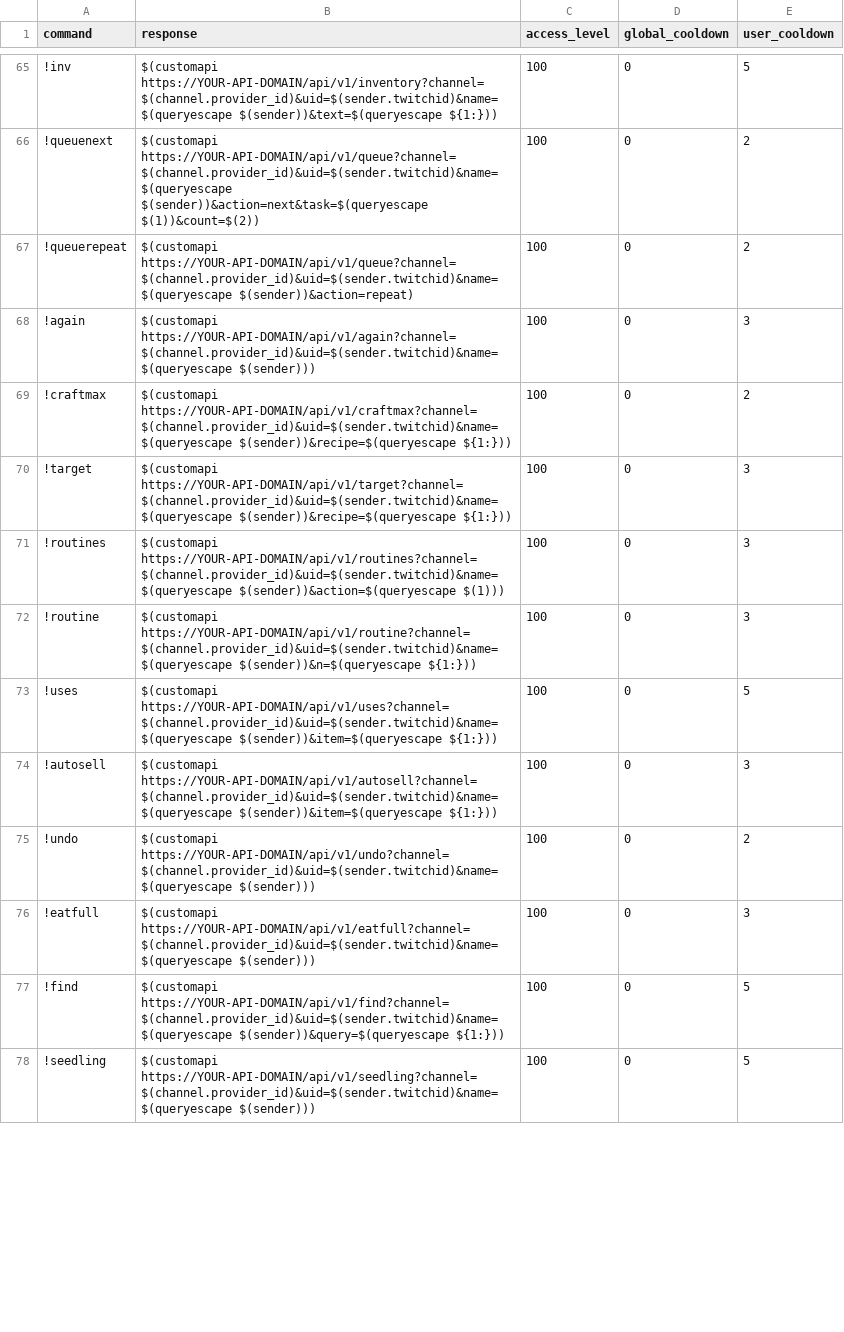
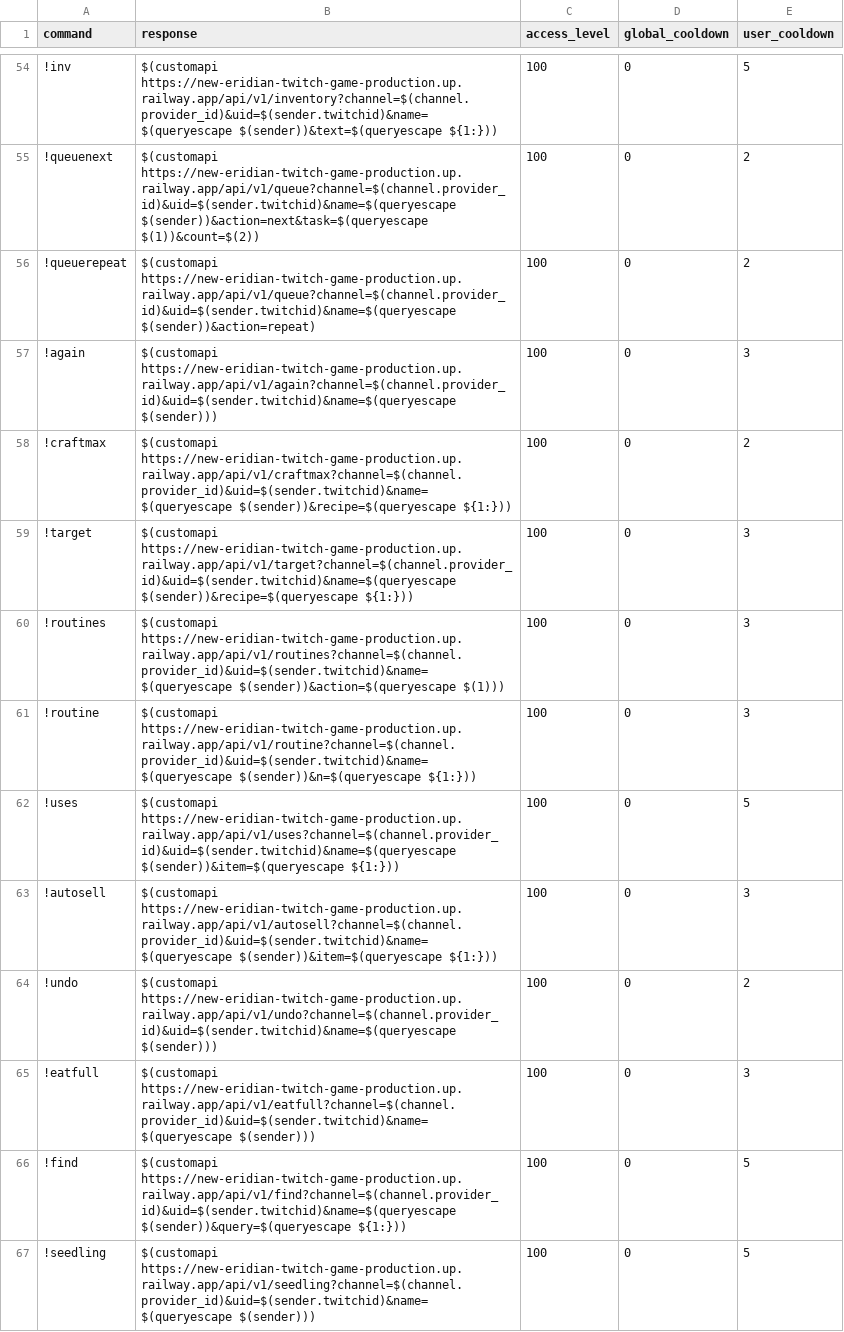
Before and after one commit to Kamex420/new-eridian-twitch-gamev2, a CSV file: integrations/twitch/commands.csv, drawn as a sheet; only a part is shown, gaps mark what is left out; the diff covers the shown part only.

```diff
--- a/integrations/twitch/commands.csv
+++ b/integrations/twitch/commands.csv
@@ -65,14 +54,14 @@
-!inv,$(customapi https://YOUR-API-DOMAIN/api/v1/inventory?channel=$(channel.provider_id)&uid=$(sender.twitchid)&name=$(queryescape $(sender))&text=$(queryescape ${1:})),100,0,5
-!queuenext,$(customapi https://YOUR-API-DOMAIN/api/v1/queue?channel=$(channel.provider_id)&uid=$(sender.twitchid)&name=$(queryescape $(sender))&action=next&task=$(queryescape $(1))&count=$(2)),100,0,2
-!queuerepeat,$(customapi https://YOUR-API-DOMAIN/api/v1/queue?channel=$(channel.provider_id)&uid=$(sender.twitchid)&name=$(queryescape $(sender))&action=repeat),100,0,2
-!again,$(customapi https://YOUR-API-DOMAIN/api/v1/again?channel=$(channel.provider_id)&uid=$(sender.twitchid)&name=$(queryescape $(sender))),100,0,3
-!craftmax,$(customapi https://YOUR-API-DOMAIN/api/v1/craftmax?channel=$(channel.provider_id)&uid=$(sender.twitchid)&name=$(queryescape $(sender))&recipe=$(queryescape ${1:})),100,0,2
-!target,$(customapi https://YOUR-API-DOMAIN/api/v1/target?channel=$(channel.provider_id)&uid=$(sender.twitchid)&name=$(queryescape $(sender))&recipe=$(queryescape ${1:})),100,0,3
-!routines,$(customapi https://YOUR-API-DOMAIN/api/v1/routines?channel=$(channel.provider_id)&uid=$(sender.twitchid)&name=$(queryescape $(sender))&action=$(queryescape $(1))),100,0,3
-!routine,$(customapi https://YOUR-API-DOMAIN/api/v1/routine?channel=$(channel.provider_id)&uid=$(sender.twitchid)&name=$(queryescape $(sender))&n=$(queryescape ${1:})),100,0,3
-!uses,$(customapi https://YOUR-API-DOMAIN/api/v1/uses?channel=$(channel.provider_id)&uid=$(sender.twitchid)&name=$(queryescape $(sender))&item=$(queryescape ${1:})),100,0,5
-!autosell,$(customapi https://YOUR-API-DOMAIN/api/v1/autosell?channel=$(channel.provider_id)&uid=$(sender.twitchid)&name=$(queryescape $(sender))&item=$(queryescape ${1:})),100,0,3
-!undo,$(customapi https://YOUR-API-DOMAIN/api/v1/undo?channel=$(channel.provider_id)&uid=$(sender.twitchid)&name=$(queryescape $(sender))),100,0,2
-!eatfull,$(customapi https://YOUR-API-DOMAIN/api/v1/eatfull?channel=$(channel.provider_id)&uid=$(sender.twitchid)&name=$(queryescape $(sender))),100,0,3
-!find,$(customapi https://YOUR-API-DOMAIN/api/v1/find?channel=$(channel.provider_id)&uid=$(sender.twitchid)&name=$(queryescape $(sender))&query=$(queryescape ${1:})),100,0,5
-!seedling,$(customapi https://YOUR-API-DOMAIN/api/v1/seedling?channel=$(channel.provider_id)&uid=$(sender.twitchid)&name=$(queryescape $(sender))),100,0,5
+!inv,$(customapi https://new-eridian-twitch-game-production.up.railway.app/api/v1/inventory?channel=$(channel.provider_id)&uid=$(sender.twitchid)&name=$(queryescape $(sender))&text=$(queryescape ${1:})),100,0,5
+!queuenext,$(customapi https://new-eridian-twitch-game-production.up.railway.app/api/v1/queue?channel=$(channel.provider_id)&uid=$(sender.twitchid)&name=$(queryescape $(sender))&action=next&task=$(queryescape $(1))&count=$(2)),100,0,2
+!queuerepeat,$(customapi https://new-eridian-twitch-game-production.up.railway.app/api/v1/queue?channel=$(channel.provider_id)&uid=$(sender.twitchid)&name=$(queryescape $(sender))&action=repeat),100,0,2
+!again,$(customapi https://new-eridian-twitch-game-production.up.railway.app/api/v1/again?channel=$(channel.provider_id)&uid=$(sender.twitchid)&name=$(queryescape $(sender))),100,0,3
+!craftmax,$(customapi https://new-eridian-twitch-game-production.up.railway.app/api/v1/craftmax?channel=$(channel.provider_id)&uid=$(sender.twitchid)&name=$(queryescape $(sender))&recipe=$(queryescape ${1:})),100,0,2
+!target,$(customapi https://new-eridian-twitch-game-production.up.railway.app/api/v1/target?channel=$(channel.provider_id)&uid=$(sender.twitchid)&name=$(queryescape $(sender))&recipe=$(queryescape ${1:})),100,0,3
+!routines,$(customapi https://new-eridian-twitch-game-production.up.railway.app/api/v1/routines?channel=$(channel.provider_id)&uid=$(sender.twitchid)&name=$(queryescape $(sender))&action=$(queryescape $(1))),100,0,3
+!routine,$(customapi https://new-eridian-twitch-game-production.up.railway.app/api/v1/routine?channel=$(channel.provider_id)&uid=$(sender.twitchid)&name=$(queryescape $(sender))&n=$(queryescape ${1:})),100,0,3
+!uses,$(customapi https://new-eridian-twitch-game-production.up.railway.app/api/v1/uses?channel=$(channel.provider_id)&uid=$(sender.twitchid)&name=$(queryescape $(sender))&item=$(queryescape ${1:})),100,0,5
+!autosell,$(customapi https://new-eridian-twitch-game-production.up.railway.app/api/v1/autosell?channel=$(channel.provider_id)&uid=$(sender.twitchid)&name=$(queryescape $(sender))&item=$(queryescape ${1:})),100,0,3
+!undo,$(customapi https://new-eridian-twitch-game-production.up.railway.app/api/v1/undo?channel=$(channel.provider_id)&uid=$(sender.twitchid)&name=$(queryescape $(sender))),100,0,2
+!eatfull,$(customapi https://new-eridian-twitch-game-production.up.railway.app/api/v1/eatfull?channel=$(channel.provider_id)&uid=$(sender.twitchid)&name=$(queryescape $(sender))),100,0,3
+!find,$(customapi https://new-eridian-twitch-game-production.up.railway.app/api/v1/find?channel=$(channel.provider_id)&uid=$(sender.twitchid)&name=$(queryescape $(sender))&query=$(queryescape ${1:})),100,0,5
+!seedling,$(customapi https://new-eridian-twitch-game-production.up.railway.app/api/v1/seedling?channel=$(channel.provider_id)&uid=$(sender.twitchid)&name=$(queryescape $(sender))),100,0,5
```
Also changed, not shown: 11 added rows, 11 removed rows and 54 edited cells elsewhere in this file, 1 other file.
